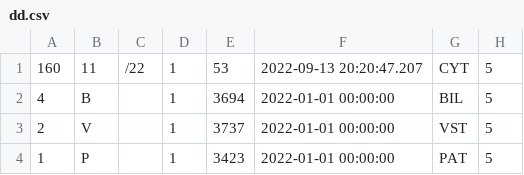
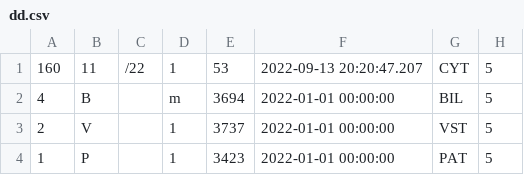
Before and after one commit to devrajmayan/thiruselvamrr, a CSV file: dd.csv, drawn as a sheet; only a part is shown; the diff names each change by its address in the sheet, - before the commit and + after, or states it on an @@ line.

Commit message:
Update dd.csv

```diff
--- a/dd.csv
+++ b/dd.csv
-D2: 1
+D2: m
```
